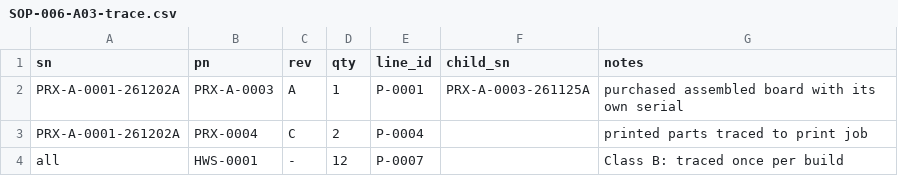
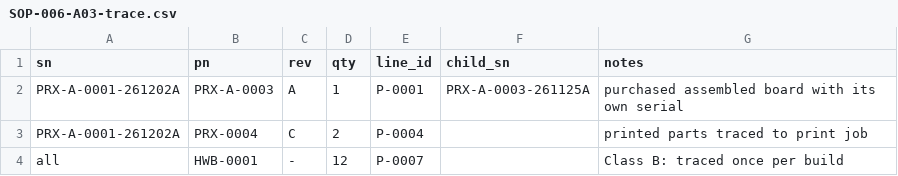
Before and after one commit to kelvinchow23/minimal-qms-hello-pilot-lab-sensor-node, a CSV file: qms/forms/SOP-006-A03-trace.csv, drawn as a sheet.

```diff
--- a/qms/forms/SOP-006-A03-trace.csv
+++ b/qms/forms/SOP-006-A03-trace.csv
@@ -3,2 +3,2 @@ PRX-A-0001-261202A,PRX-A-0003,A,1,P-0001,PRX-A-0003-261125A,purchased assembled
 PRX-A-0001-261202A,PRX-0004,C,2,P-0004,,printed parts traced to print job
-all,HWS-0001,-,12,P-0007,,Class B: traced once per build
+all,HWB-0001,-,12,P-0007,,Class B: traced once per build
```
Also changed, not shown: qms/forms/SOP-002-A01-custom-parts.csv, 11 other files.
